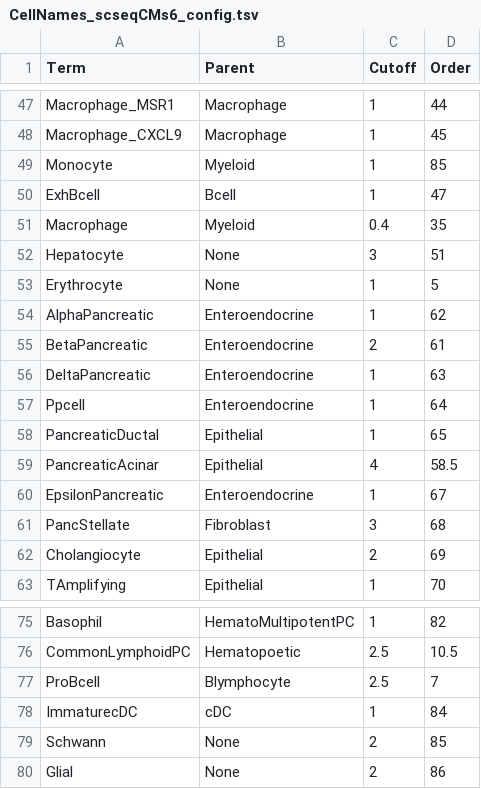
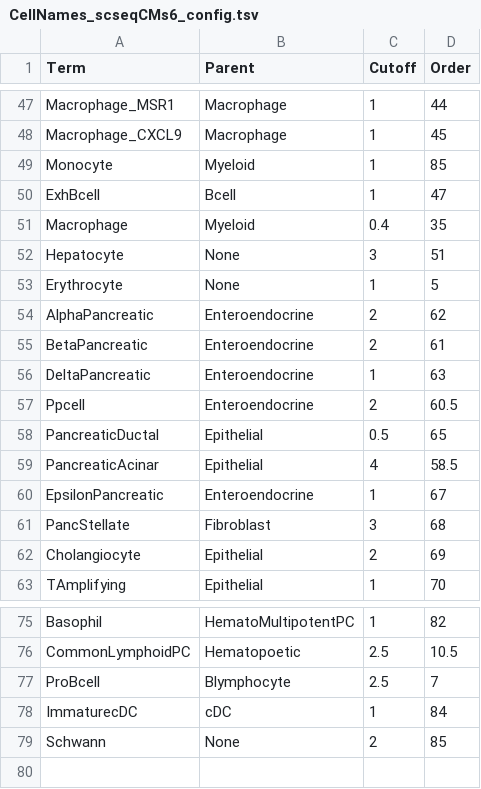
Before and after one commit to paulgeser/test, a TSV file: besca/datasets/genesets/CellNames_scseqCMs6_config.tsv, drawn as a sheet; only a part is shown, gaps mark what is left out.

Commit message:
Fixed small bug in cell annotation sigs
Former-commit-id: b86d6aaacc3d7f787ead8f7cf9c5c27e5b8aae64

```diff
--- a/besca/datasets/genesets/CellNames_scseqCMs6_config.tsv
+++ b/besca/datasets/genesets/CellNames_scseqCMs6_config.tsv
@@ -53,7 +53,7 @@ Hepatocyte	None	3	51
 Erythrocyte	None	1	5
-AlphaPancreatic	Enteroendocrine	1	62
+AlphaPancreatic	Enteroendocrine	2	62
 BetaPancreatic	Enteroendocrine	2	61
 DeltaPancreatic	Enteroendocrine	1	63
-Ppcell	Enteroendocrine	1	64
-PancreaticDuctal	Epithelial	1	65
+Ppcell	Enteroendocrine	2	60.5
+PancreaticDuctal	Epithelial	0.5	65
 PancreaticAcinar	Epithelial	4	58.5
@@ -79,2 +79 @@ ImmaturecDC	cDC	1	84
 Schwann	None	2	85
-Glial	None	2	86
```
Also changed, not shown: 1 other file.
